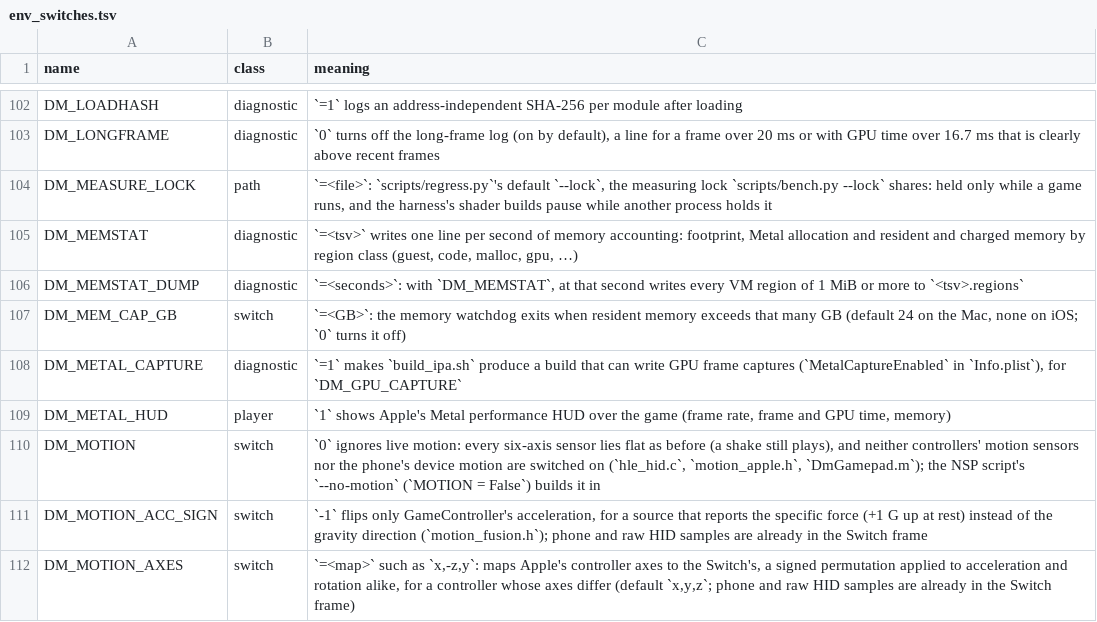
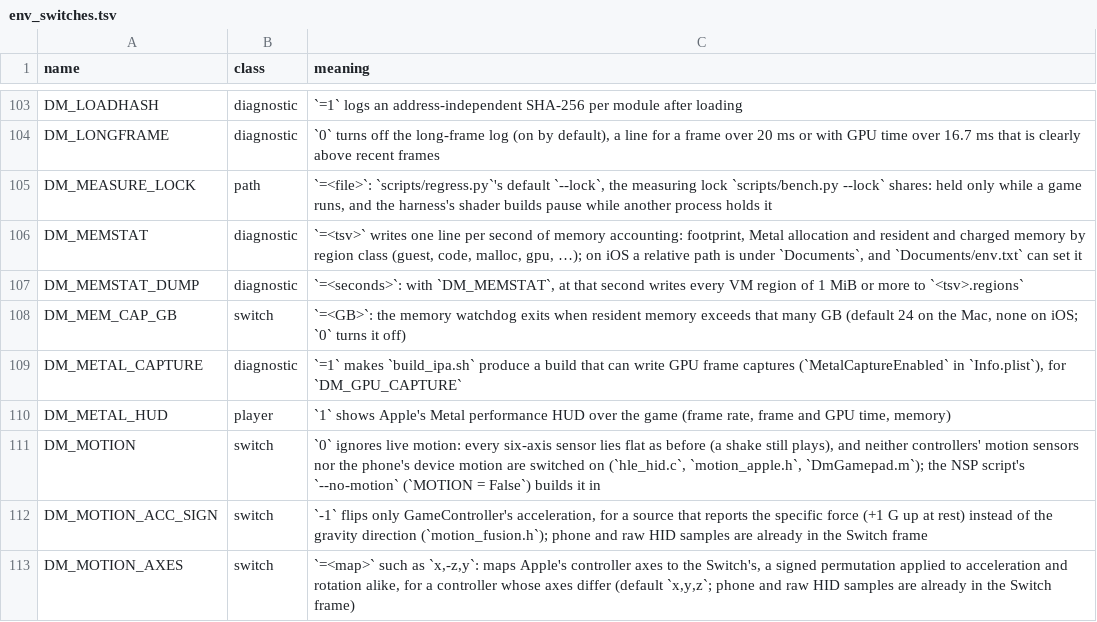
Before and after one commit to iDams/nxnative, a TSV file: docs/env_switches.tsv, drawn as a sheet; only a part is shown, gaps mark what is left out; the diff covers the shown part only.

```diff
--- a/docs/env_switches.tsv
+++ b/docs/env_switches.tsv
@@ -104,3 +105,3 @@ DM_LONGFRAME	diagnostic	`0` turns off the long-frame log (on by default), a line
 DM_MEASURE_LOCK	path	`=<file>`: `scripts/regress.py`'s default `--lock`, the measuring lock `scripts/bench.py --lock` shares: held only while a game runs, and the harness's shader builds pause while another process holds it
-DM_MEMSTAT	diagnostic	`=<tsv>` writes one line per second of memory accounting: footprint, Metal allocation and resident and charged memory by region class (guest, code, malloc, gpu, …)
+DM_MEMSTAT	diagnostic	`=<tsv>` writes one line per second of memory accounting: footprint, Metal allocation and resident and charged memory by region class (guest, code, malloc, gpu, …); on iOS a relative path is under `Documents`, and `Documents/env.txt` can set it
 DM_MEMSTAT_DUMP	diagnostic	`=<seconds>`: with `DM_MEMSTAT`, at that second writes every VM region of 1 MiB or more to `<tsv>.regions`
```
Also changed, not shown: 4 added rows and 3 edited cells elsewhere in this file, 50 other files.
